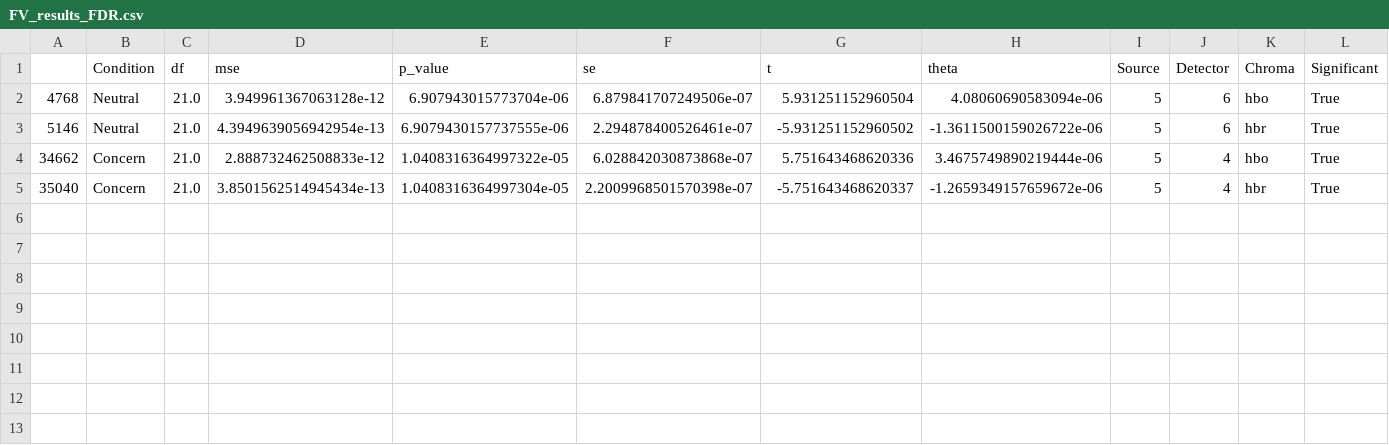
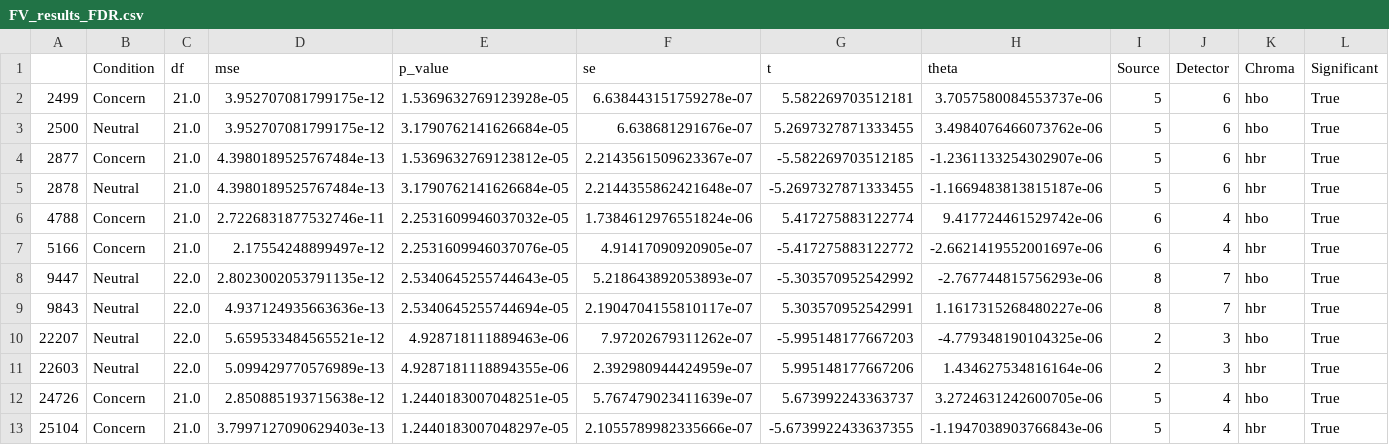
Before and after one commit to nolanrbrady/fNIRs-data-pipeline, a CSV file: python/FV_results_FDR.csv, drawn as a sheet; only a part is shown; addresses are those after the commit; rows hold the shown columns only; the diff names each change by its address in the sheet, - before the commit and + after, or states it on an @@ line.

```diff
--- a/python/FV_results_FDR.csv
+++ b/python/FV_results_FDR.csv
+row 2: 2499 | Concern | 21.0 | 3.952707081799175e-12 | 1.5369632769123928e-05 | 6.638443151759278e-07 | 5.582269703512181 | 3.7057580084553737e-06 | 5 | 6 | hbo | True
-A3: 4768
+A3: 2500
-D3 (mse): 3.949961367063128e-12
+D3 (mse): 3.952707081799175e-12
-E3 (p_value): 6.907943015773704e-06
+E3 (p_value): 3.1790762141626684e-05
-F3 (se): 6.879841707249506e-07
+F3 (se): 6.638681291676e-07
-G3 (t): 5.931251152960504
+G3 (t): 5.2697327871333455
-H3 (theta): 4.08060690583094e-06
+H3 (theta): 3.4984076466073762e-06
+row 4: 2877 | Concern | 21.0 | 4.3980189525767484e-13 | 1.5369632769123812e-05 | 2.2143561509623367e-07 | -5.582269703512185 | -1.2361133254302907e-06 | 5 | 6 | hbr | True
-A5: 5146
+A5: 2878
-D5 (mse): 4.3949639056942954e-13
+D5 (mse): 4.3980189525767484e-13
-E5 (p_value): 6.9079430157737555e-06
+E5 (p_value): 3.1790762141626684e-05
-F5 (se): 2.294878400526461e-07
+F5 (se): 2.2144355862421648e-07
-G5 (t): -5.931251152960502
+G5 (t): -5.2697327871333455
-H5 (theta): -1.3611500159026722e-06
+H5 (theta): -1.1669483813815187e-06
+row 6: 4788 | Concern | 21.0 | 2.7226831877532746e-11 | 2.2531609946037032e-05 | 1.7384612976551824e-06 | 5.417275883122774 | 9.417724461529742e-06 | 6 | 4 | hbo | True
+row 7: 5166 | Concern | 21.0 | 2.17554248899497e-12 | 2.2531609946037076e-05 | 4.91417090920905e-07 | -5.417275883122772 | -2.6621419552001697e-06 | 6 | 4 | hbr | True
+row 8: 9447 | Neutral | 22.0 | 2.8023002053791135e-12 | 2.5340645255744643e-05 | 5.218643892053893e-07 | -5.303570952542992 | -2.767744815756293e-06 | 8 | 7 | hbo | True
+row 9: 9843 | Neutral | 22.0 | 4.937124935663636e-13 | 2.5340645255744694e-05 | 2.1904704155810117e-07 | 5.303570952542991 | 1.1617315268480227e-06 | 8 | 7 | hbr | True
+row 10: 22207 | Neutral | 22.0 | 5.659533484565521e-12 | 4.928718111889463e-06 | 7.97202679311262e-07 | -5.995148177667203 | -4.779348190104325e-06 | 2 | 3 | hbo | True
+row 11: 22603 | Neutral | 22.0 | 5.099429770576989e-13 | 4.9287181118894355e-06 | 2.392980944424959e-07 | 5.995148177667206 | 1.434627534816164e-06 | 2 | 3 | hbr | True
-A12: 34662
+A12: 24726
-D12 (mse): 2.888732462508833e-12
+D12 (mse): 2.850885193715638e-12
-E12 (p_value): 1.0408316364997322e-05
+E12 (p_value): 1.2440183007048251e-05
-F12 (se): 6.028842030873868e-07
+F12 (se): 5.767479023411639e-07
-G12 (t): 5.751643468620336
+G12 (t): 5.673992243363737
-H12 (theta): 3.4675749890219444e-06
+H12 (theta): 3.2724631242600705e-06
-A13: 35040
+A13: 25104
-D13 (mse): 3.8501562514945434e-13
+D13 (mse): 3.7997127090629403e-13
-E13 (p_value): 1.0408316364997304e-05
+E13 (p_value): 1.2440183007048297e-05
-F13 (se): 2.2009968501570398e-07
+F13 (se): 2.1055789982335666e-07
-G13 (t): -5.751643468620337
+G13 (t): -5.6739922433637355
-H13 (theta): -1.2659349157659672e-06
+H13 (theta): -1.1947038903766843e-06
```
Also changed, not shown: python/FV_results.csv, 4 other files.
